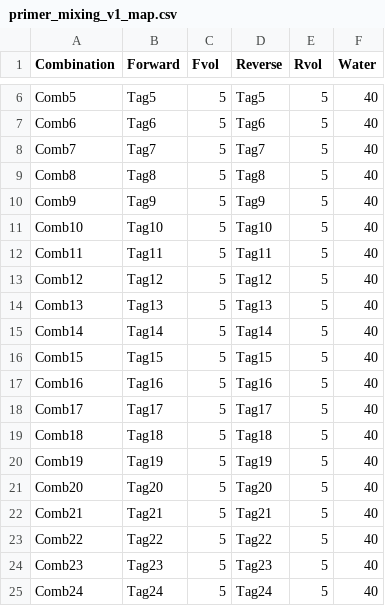
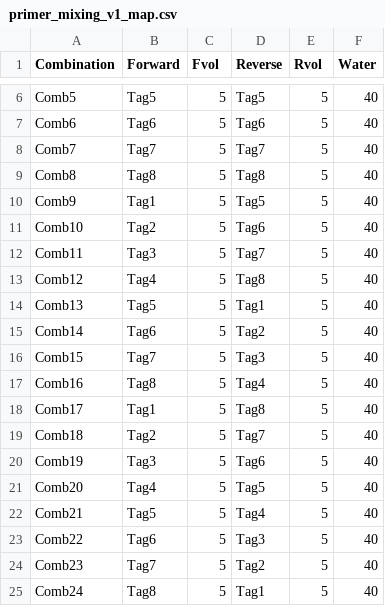
Before and after one commit to anttonalberdi/EvoGenOT, a CSV file: Primer_mixes/primer_mixing_v1_map.csv, drawn as a sheet; only a part is shown, gaps mark what is left out.

```diff
--- a/Primer_mixes/primer_mixing_v1_map.csv
+++ b/Primer_mixes/primer_mixing_v1_map.csv
@@ -9,17 +9,17 @@ Comb7,Tag7,5,Tag7,5,40
 Comb8,Tag8,5,Tag8,5,40
-Comb9,Tag9,5,Tag9,5,40
-Comb10,Tag10,5,Tag10,5,40
-Comb11,Tag11,5,Tag11,5,40
-Comb12,Tag12,5,Tag12,5,40
-Comb13,Tag13,5,Tag13,5,40
-Comb14,Tag14,5,Tag14,5,40
-Comb15,Tag15,5,Tag15,5,40
-Comb16,Tag16,5,Tag16,5,40
-Comb17,Tag17,5,Tag17,5,40
-Comb18,Tag18,5,Tag18,5,40
-Comb19,Tag19,5,Tag19,5,40
-Comb20,Tag20,5,Tag20,5,40
-Comb21,Tag21,5,Tag21,5,40
-Comb22,Tag22,5,Tag22,5,40
-Comb23,Tag23,5,Tag23,5,40
-Comb24,Tag24,5,Tag24,5,40
+Comb9,Tag1,5,Tag5,5,40
+Comb10,Tag2,5,Tag6,5,40
+Comb11,Tag3,5,Tag7,5,40
+Comb12,Tag4,5,Tag8,5,40
+Comb13,Tag5,5,Tag1,5,40
+Comb14,Tag6,5,Tag2,5,40
+Comb15,Tag7,5,Tag3,5,40
+Comb16,Tag8,5,Tag4,5,40
+Comb17,Tag1,5,Tag8,5,40
+Comb18,Tag2,5,Tag7,5,40
+Comb19,Tag3,5,Tag6,5,40
+Comb20,Tag4,5,Tag5,5,40
+Comb21,Tag5,5,Tag4,5,40
+Comb22,Tag6,5,Tag3,5,40
+Comb23,Tag7,5,Tag2,5,40
+Comb24,Tag8,5,Tag1,5,40
```
Also changed, not shown: 3 other files.
